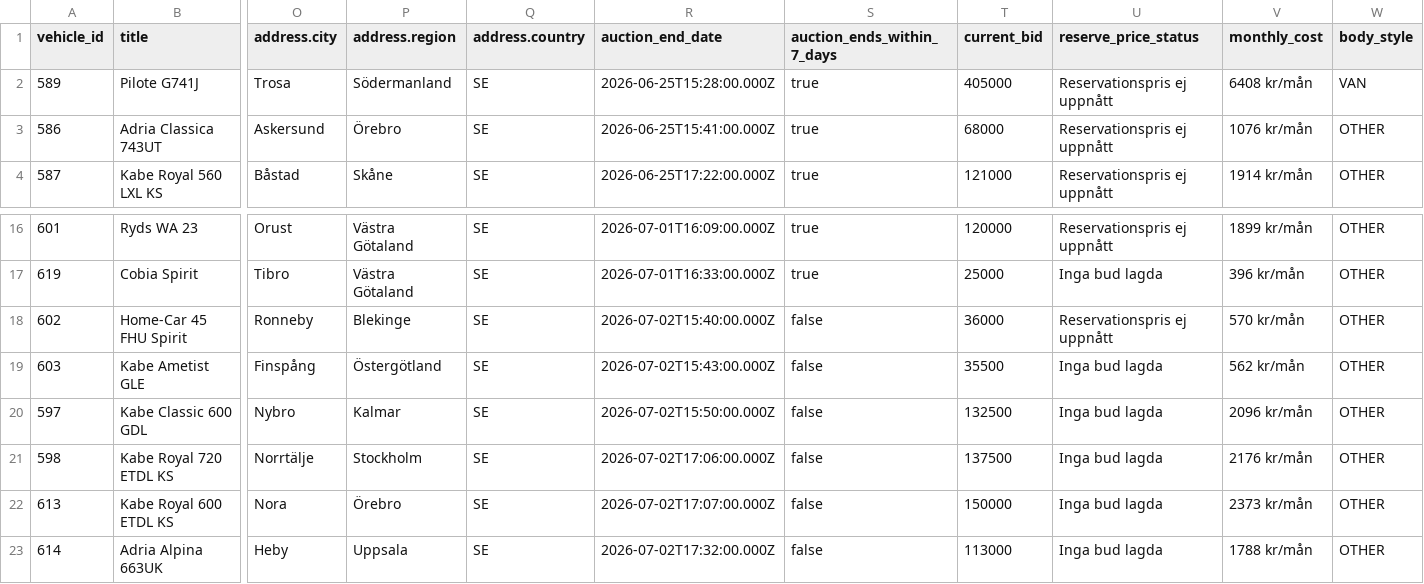
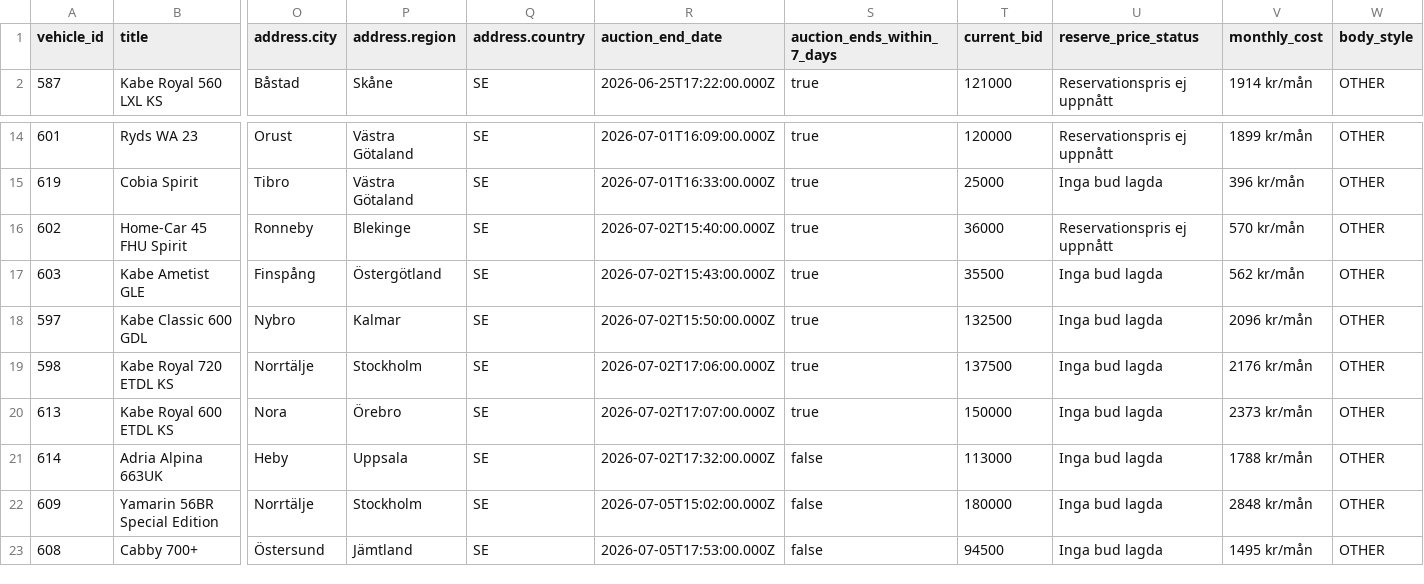
Before and after one commit to Viva-Media/frivio-feed, a CSV file: feed.csv, drawn as a sheet; only a part is shown, gaps mark what is left out; the shorter side is filled out with more unchanged rows; removed rows and columns are numbered as before the commit, all else as after; rows hold the shown columns only; the diff names each change by its address in the sheet, - before the commit and + after, or states it on an @@ line.

Commit message:
Update feed 1a3bcea8802c116cd21b61650a594483b4900f2f

```diff
--- a/feed.csv
+++ b/feed.csv
-row 2: 589 | Pilote G741J | Trosa | Södermanland | SE | 2026-06-25T15:28:00.000Z | true | 405000 | Reservationspris ej uppnått | 6408 kr/mån | VAN
-row 3: 586 | Adria Classica 743UT | Askersund | Örebro | SE | 2026-06-25T15:41:00.000Z | true | 68000 | Reservationspris ej uppnått | 1076 kr/mån | OTHER
-S16:S20 (auction_ends_within_7_days): false
+S16:S20 (auction_ends_within_7_days): true
```
Also changed, not shown: 1 other file.
